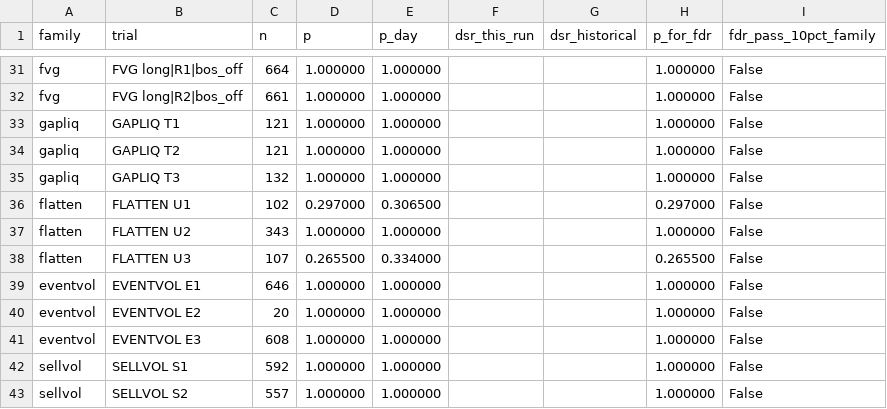
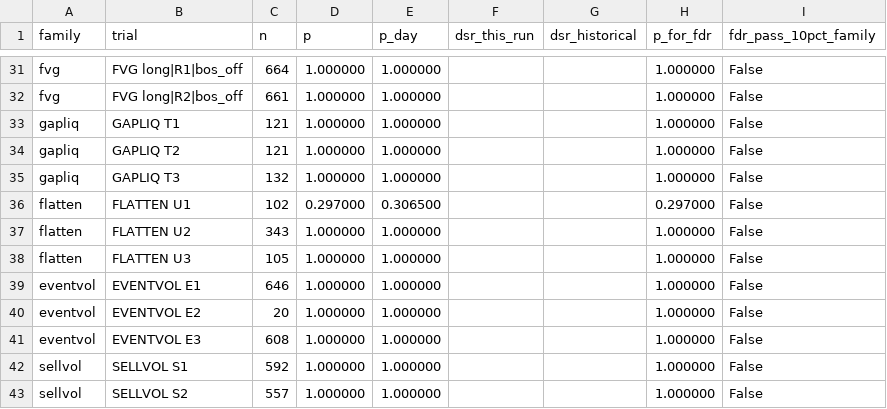
Before and after one commit to alimardon123/Strat_Day, a CSV file: out/trials.csv, drawn as a sheet; only a part is shown, gaps mark what is left out.

```diff
--- a/out/trials.csv
+++ b/out/trials.csv
@@ -37,3 +37,3 @@ flatten,FLATTEN U1,102,0.297000,0.306500,,,0.297000,False
 flatten,FLATTEN U2,343,1.000000,1.000000,,,1.000000,False
-flatten,FLATTEN U3,107,0.265500,0.334000,,,0.265500,False
+flatten,FLATTEN U3,105,1.000000,1.000000,,,1.000000,False
 eventvol,EVENTVOL E1,646,1.000000,1.000000,,,1.000000,False
```
Also changed, not shown: out/flatten_candidates.csv, out/flatten_candidates_trades.csv, 13 other files.
